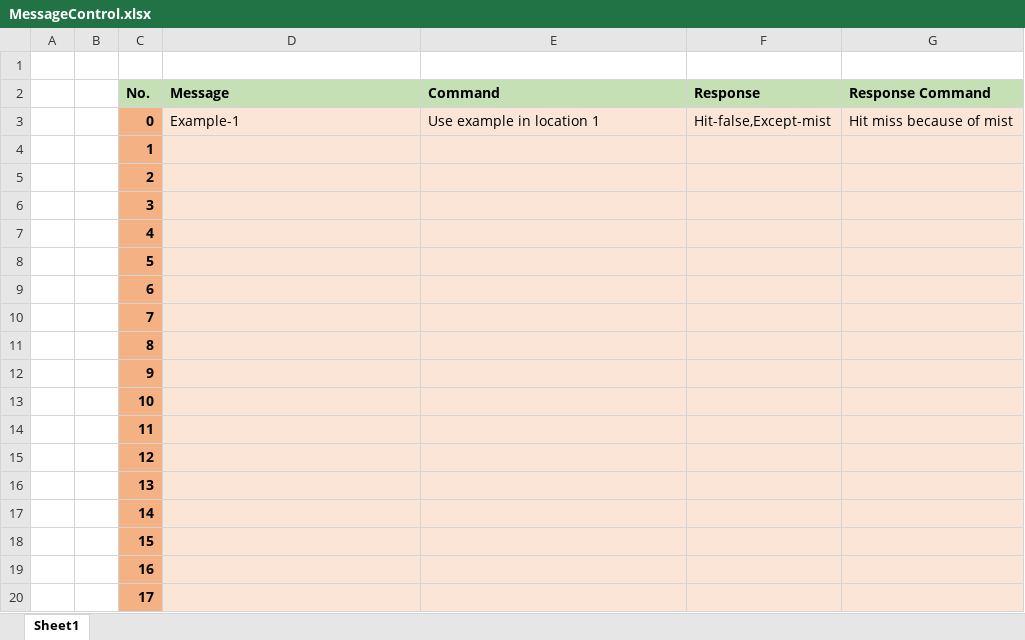
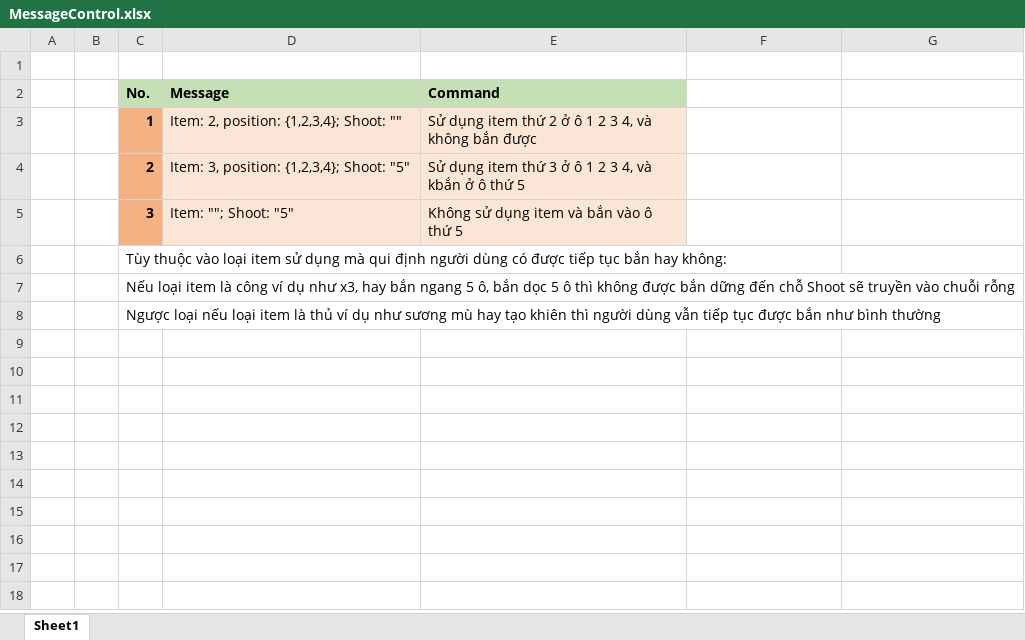
Before and after one commit to nthoang1996/Paper-ship-shooting-game, an Excel workbook: Report/MessageControl.xlsx, sheet Sheet1, drawn as a sheet; only a part is shown; values as stored, in another font and other column widths than the file's, no borders; removed rows and columns are numbered as before the commit, all else as after; the diff covers the shown part only; the diff names each change by its address in the sheet, - before the commit and + after, or states it on an @@ line.

Commit message:
Implement display location which has been shot

```diff
--- a/Report/MessageControl.xlsx (sheet Sheet1)
+++ b/Report/MessageControl.xlsx (sheet Sheet1)
-F2: Response
+F2: (empty)
-F2:G2 fill: #C5E0B4
+F2:G2 fill: none
-G2: Response Command
+G2: (empty)
-row 3:  |  | 0 | Example-1 | Use example in location 1 | Hit-false,Except-mist | Hit miss because of mist
-D3 (Message): (empty)
+D3 (Message): Item: 2, position: {1,2,3,4}; Shoot: ""
-E3 (Command): (empty)
+E3 (Command): Sử dụng item thứ 2 ở ô 1 2 3 4, và không bắn được
-F3:G5 fill: #FBE5D6
+F3:G5 fill: none
-D4 (Message): (empty)
+D4 (Message): Item: 3, position: {1,2,3,4}; Shoot: "5"
-E4 (Command): (empty)
+E4 (Command): Sử dụng item thứ 3 ở ô 1 2 3 4, và kbắn ở ô thứ 5
-D5 (Message): (empty)
+D5 (Message): Item: ""; Shoot: "5"
-E5 (Command): (empty)
+E5 (Command): Không sử dụng item và bắn vào ô thứ 5
-C6 (No.): 4
+C6 (No.): Tùy thuộc vào loại item sử dụng mà qui định người dùng có được tiếp tục bắn hay không:
@@ C6:C8 fill: #F4B183 → none, bold: on → off @@
-D6:G8 fill: #FBE5D6
+D6:G8 fill: none
-C7 (No.): 5
+C7 (No.): Nếu loại item là công ví dụ như x3, hay bắn ngang 5 ô, bắn dọc 5 ô thì không được bắn dững đến chỗ Shoot sẽ truyền vào chuỗi rỗng
-C8 (No.): 6
+C8 (No.): Ngược loại nếu loại item là thủ ví dụ như sương mù hay tạo khiên thì người dùng vẫn tiếp tục được bắn như bình thường
-row 10:  |  | 7
-row 11:  |  | 8
-row 12:  |  | 9
-row 13:  |  | 10
-row 14:  |  | 11
-row 15:  |  | 12
-row 16:  |  | 13
-row 17:  |  | 14
-row 18:  |  | 15
-row 19:  |  | 16
-row 20:  |  | 17
```
Also changed, not shown: 54 removed rows elsewhere in this sheet, 6 other files.
